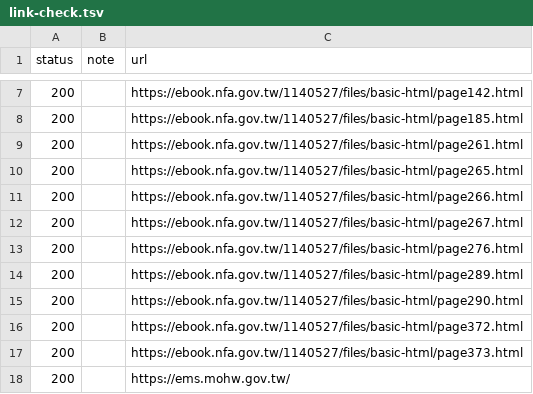
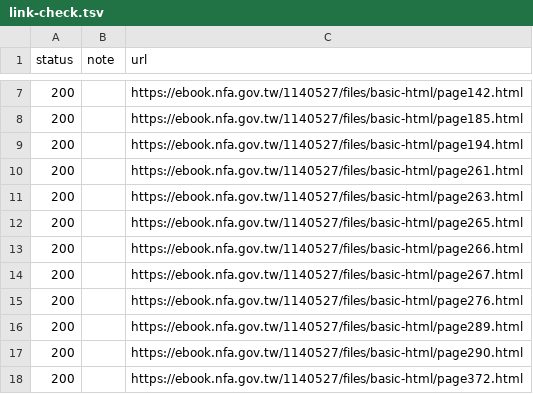
Before and after one commit to henrychao521/emt-course-site, a TSV file: docs/link-check.tsv, drawn as a sheet; only a part is shown, gaps mark what is left out; the shorter side is filled out with more unchanged rows; the diff names each change by its address in the sheet, - before the commit and + after, or states it on an @@ line.

```diff
--- a/docs/link-check.tsv
+++ b/docs/link-check.tsv
+row 9: 200 |  | https://ebook.nfa.gov.tw/1140527/files/basic-html/page194.html
+row 11: 200 |  | https://ebook.nfa.gov.tw/1140527/files/basic-html/page263.html
```
Also changed, not shown: 10 other files.
